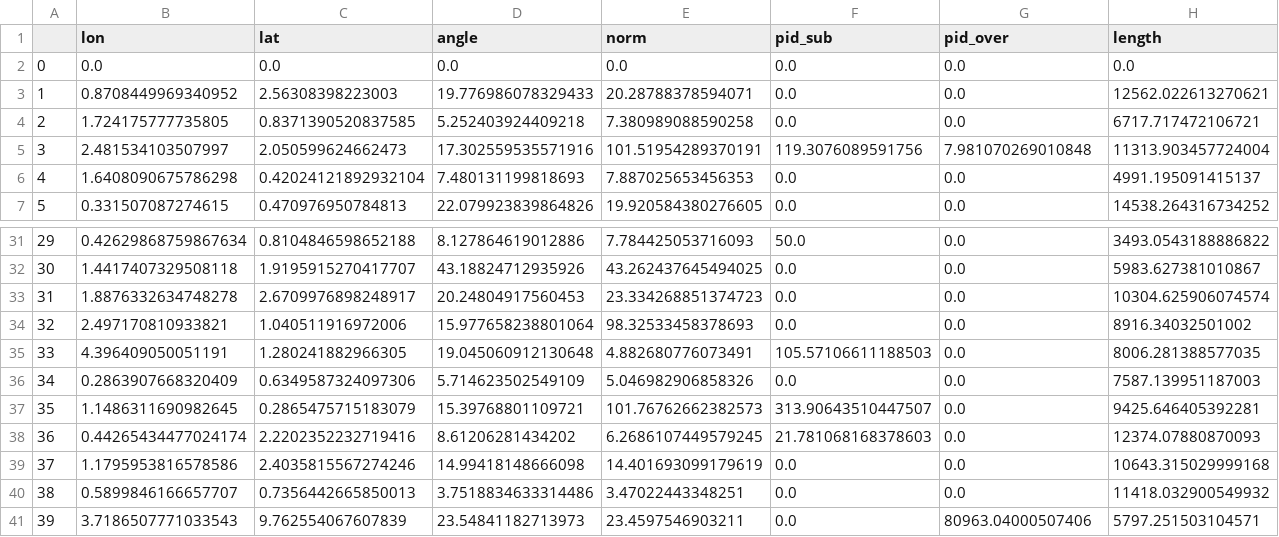
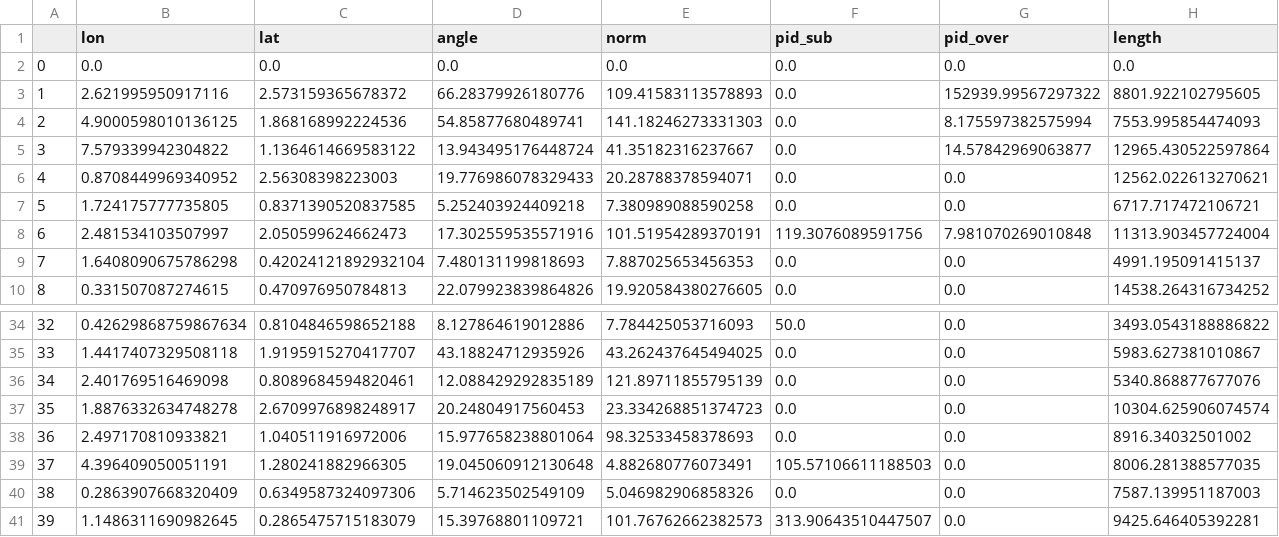
Before and after one commit to brmather/Slab-Dip, a CSV file: Notebooks/data/subduction_segments_data_std.csv, drawn as a sheet; only a part is shown, gaps mark what is left out; the shorter side is filled out with more unchanged rows; addresses are those after the commit; rows hold the shown columns only; the diff names each change by its address in the sheet, - before the commit and + after, or states it on an @@ line.

Commit message:
add kimberlite notebooks

```diff
--- a/Notebooks/data/subduction_segments_data_std.csv
+++ b/Notebooks/data/subduction_segments_data_std.csv
+row 3: 1 | 2.621995950917116 | 2.573159365678372 | 66.28379926180776 | 109.41583113578893 | 0.0 | 152939.99567297322 | 8801.922102795605
+row 4: 2 | 4.9000598010136125 | 1.868168992224536 | 54.85877680489741 | 141.18246273331303 | 0.0 | 8.175597382575994 | 7553.995854474093
+row 5: 3 | 7.579339942304822 | 1.1364614669583122 | 13.943495176448724 | 41.35182316237667 | 0.0 | 14.57842969063877 | 12965.430522597864
@@ column A renumbered from row 6 down @@
+row 36: 34 | 2.401769516469098 | 0.8089684594820461 | 12.088429292835189 | 121.89711855795139 | 0.0 | 0.0 | 5340.868877677076
```
Also changed, not shown: Notebooks/data/subduction_segments_data.csv, 6 other files.
